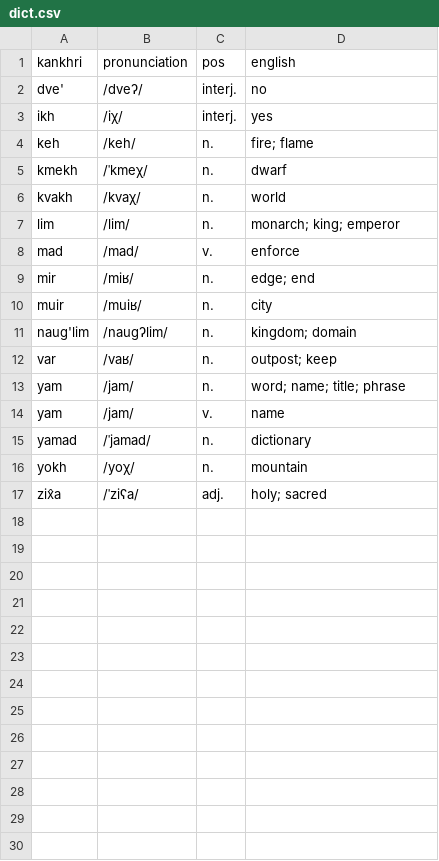
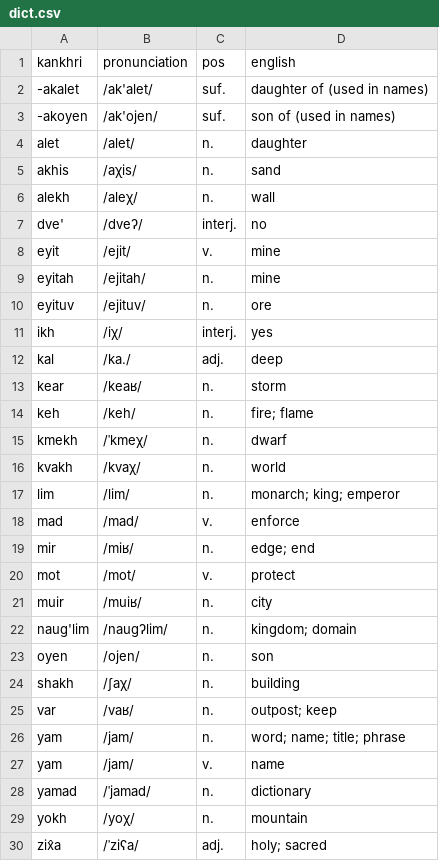
Before and after one commit to justinian/languages.gradia.org, a CSV file: content/languages/kankhri/dict.csv, drawn as a sheet.

Commit message:
Add kankhri words

```diff
--- a/content/languages/kankhri/dict.csv
+++ b/content/languages/kankhri/dict.csv
@@ -1,4 +1,14 @@
 kankhri,pronunciation,pos,english
+-akalet,/ak'alet/,suf.,daughter of (used in names)
+-akoyen,/ak'ojen/,suf.,son of (used in names)
+alet,/alet/,n.,daughter
+akhis,/aχis/,n.,sand
+alekh,/aleχ/,n.,wall
 dve',/dveʔ/,interj.,no
+eyit,/ejit/,v.,mine
+eyitah,/ejitah/,n.,mine
+eyituv,/ejituv/,n.,ore
 ikh,/iχ/,interj.,yes
+kal,/ka./,adj.,deep
+kear,/keaʁ/,n.,storm
 keh,/keh/,n.,fire; flame
@@ -9,4 +19,7 @@ mad,/mad/,v.,enforce
 mir,/miʁ/,n.,edge; end
+mot,/mot/,v.,protect
 muir,/muiʁ/,n.,city
 naug'lim,/naugʔlim/,n.,kingdom; domain
+oyen,/ojen/,n.,son
+shakh,/ʃaχ/,n.,building
 var,/vaʁ/,n.,outpost; keep
```
